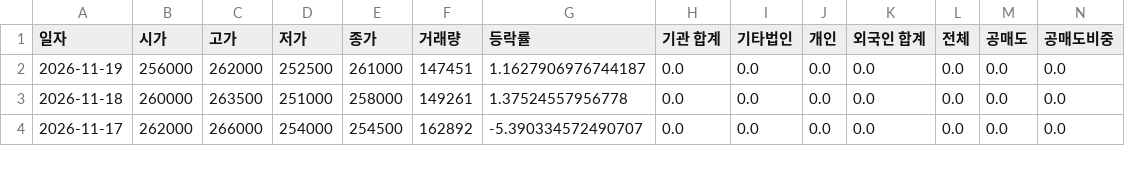
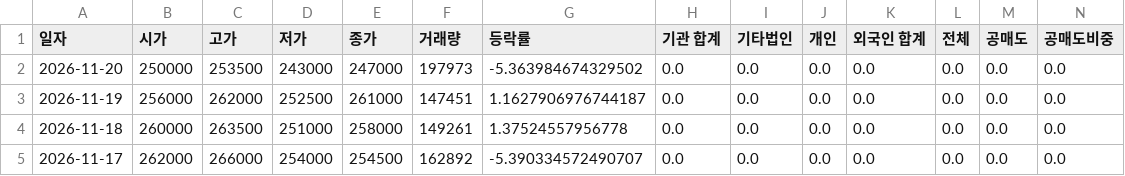
Before and after one commit to ccyun95/Shipbuilding_heavy_defense_industry_work, a CSV file: data/HD_Hyundai_Heavy_Industries_329180_stock_data.csv, drawn as a sheet; only a part is shown; rows hold the shown columns only; the diff names each change by its address in the sheet, - before the commit and + after, or states it on an @@ line.

```diff
--- a/data/HD_Hyundai_Heavy_Industries_329180_stock_data.csv
+++ b/data/HD_Hyundai_Heavy_Industries_329180_stock_data.csv
+row 2: 2026-11-20 | 250000 | 253500 | 243000 | 247000 | 197973 | -5.363984674329502 | 0.0 | 0.0 | 0.0 | 0.0 | 0.0 | 0.0 | 0.0
```
Also changed, not shown: data/Hanwha_Aerospace_012450_stock_data.csv, data/Hanwha_Engine_082740_stock_data.csv, 16 other files.
